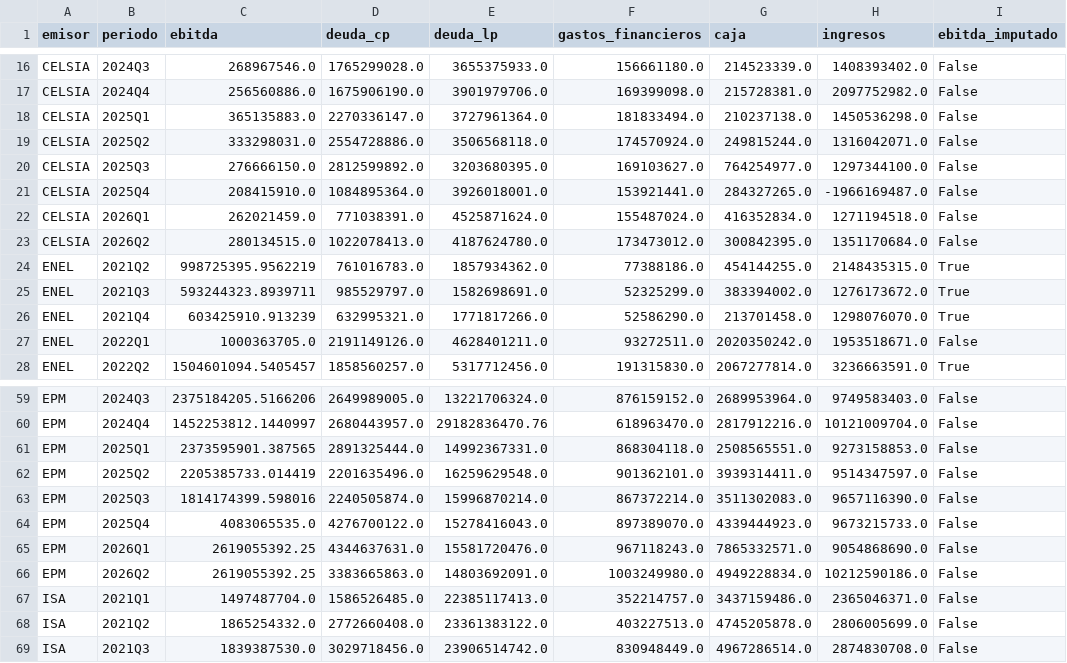
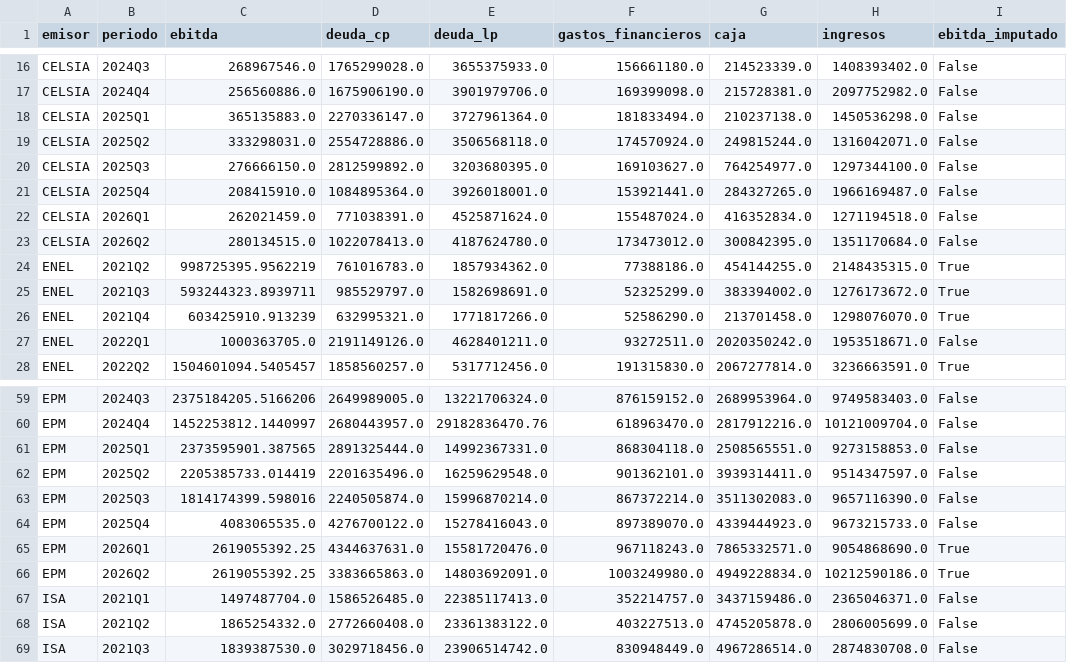
Before and after one commit to sijmon45/credit-risk-colombia, a CSV file: Data/processed/panel_limpio.csv, drawn as a sheet; only a part is shown, gaps mark what is left out.

```diff
--- a/Data/processed/panel_limpio.csv
+++ b/Data/processed/panel_limpio.csv
@@ -20,3 +20,3 @@ CELSIA,2025Q2,333298031.0,2554728886.0,3506568118.0,174570924.0,249815244.0,1316
 CELSIA,2025Q3,276666150.0,2812599892.0,3203680395.0,169103627.0,764254977.0,1297344100.0,False
-CELSIA,2025Q4,208415910.0,1084895364.0,3926018001.0,153921441.0,284327265.0,-1966169487.0,False
+CELSIA,2025Q4,208415910.0,1084895364.0,3926018001.0,153921441.0,284327265.0,1966169487.0,False
 CELSIA,2026Q1,262021459.0,771038391.0,4525871624.0,155487024.0,416352834.0,1271194518.0,False
@@ -64,4 +64,4 @@ EPM,2025Q3,1814174399.598016,2240505874.0,15996870214.0,867372214.0,3511302083.0
 EPM,2025Q4,4083065535.0,4276700122.0,15278416043.0,897389070.0,4339444923.0,9673215733.0,False
-EPM,2026Q1,2619055392.25,4344637631.0,15581720476.0,967118243.0,7865332571.0,9054868690.0,False
-EPM,2026Q2,2619055392.25,3383665863.0,14803692091.0,1003249980.0,4949228834.0,10212590186.0,False
+EPM,2026Q1,2619055392.25,4344637631.0,15581720476.0,967118243.0,7865332571.0,9054868690.0,True
+EPM,2026Q2,2619055392.25,3383665863.0,14803692091.0,1003249980.0,4949228834.0,10212590186.0,True
 ISA,2021Q1,1497487704.0,1586526485.0,22385117413.0,352214757.0,3437159486.0,2365046371.0,False
```
Also changed, not shown: outputs/tabla_resumen.csv, 10 other files.
